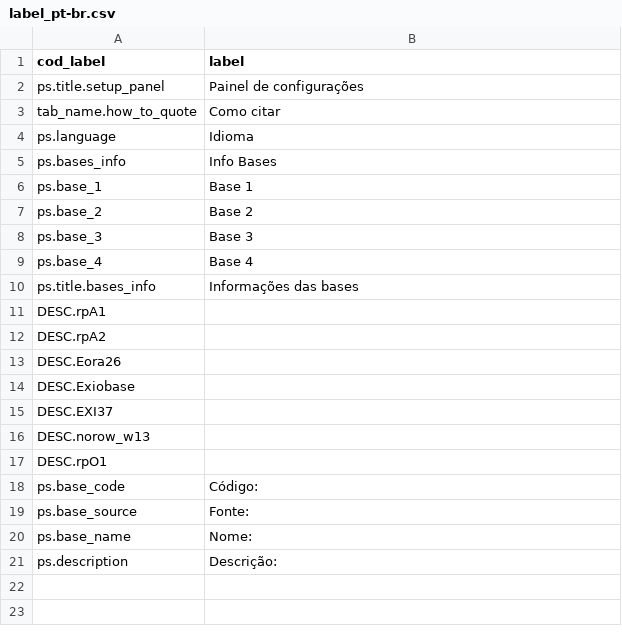
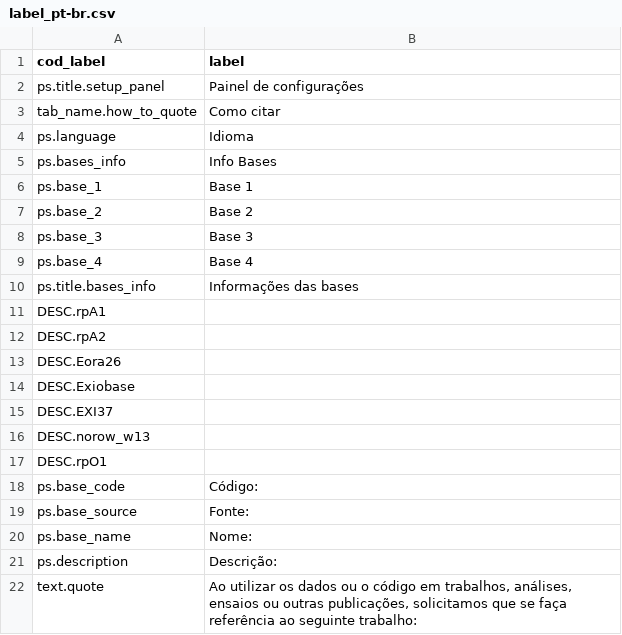
Before and after one commit to rodrigofranklin/wlvpanel, a CSV file: data/config/label_pt-br.csv, drawn as a sheet; the diff names each change by its address in the sheet, - before the commit and + after, or states it on an @@ line.

```diff
--- a/data/config/label_pt-br.csv
+++ b/data/config/label_pt-br.csv
+row 22: text.quote | Ao utilizar os dados ou o código em trabalhos, análises, ensaios ou outras publicações, solicitamos que se faça referência ao seguinte trabalho:
```
Also changed, not shown: data/config/label_en.csv, 5 other files.
